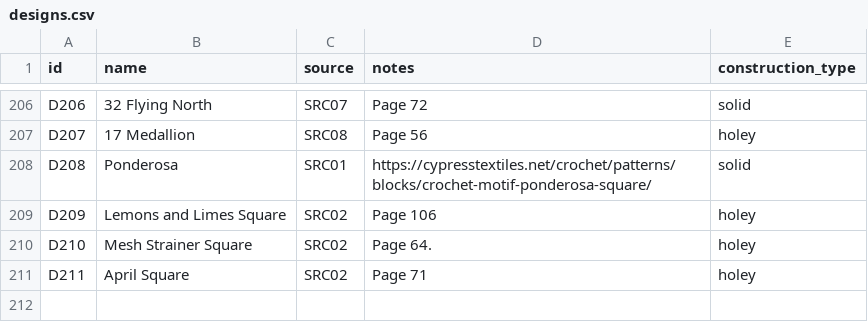
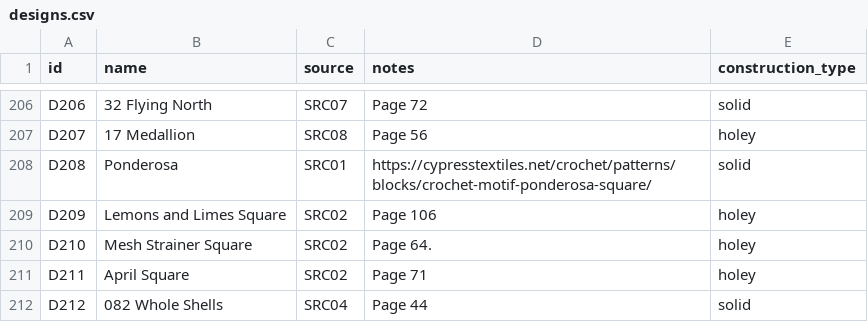
Before and after one commit to anhtr/grannydb, a CSV file: data/designs.csv, drawn as a sheet; only a part is shown, gaps mark what is left out; the diff names each change by its address in the sheet, - before the commit and + after, or states it on an @@ line.

Commit message:
Update 1 design
- save designs/D212 — Name: 082 Whole Shells, Source: SRC04, Construction: solid, Notes: Page 44

```diff
--- a/data/designs.csv
+++ b/data/designs.csv
+row 212: D212 | 082 Whole Shells | SRC04 | Page 44 | solid
```
